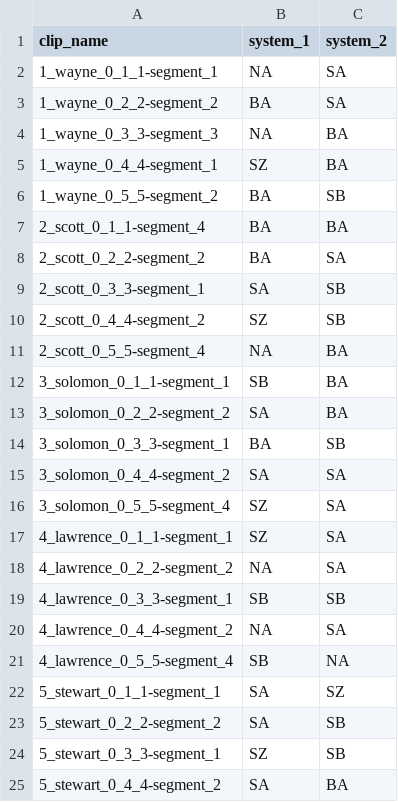
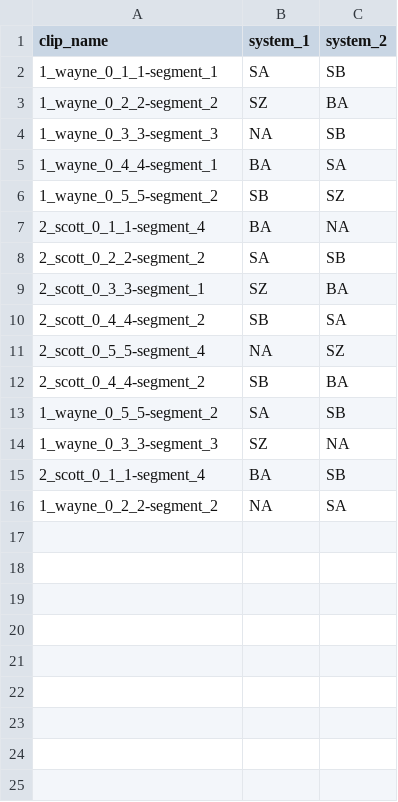
Before and after one commit to GENEALeaderboard/geneaapi, a CSV file: sample/csv_sample/1_pairwise human-likeness studies/6_pairwise human-likeness studies.csv, drawn as a sheet; only a part is shown; the diff covers the shown part only.

```diff
--- a/sample/csv_sample/1_pairwise human-likeness studies/6_pairwise human-likeness studies.csv
+++ b/sample/csv_sample/1_pairwise human-likeness studies/6_pairwise human-likeness studies.csv
@@ -1,25 +1,16 @@
 clip_name,system_1,system_2
-1_wayne_0_1_1-segment_1,NA,SA
-1_wayne_0_2_2-segment_2,BA,SA
-1_wayne_0_3_3-segment_3,NA,BA
-1_wayne_0_4_4-segment_1,SZ,BA
-1_wayne_0_5_5-segment_2,BA,SB
-2_scott_0_1_1-segment_4,BA,BA
-2_scott_0_2_2-segment_2,BA,SA
-2_scott_0_3_3-segment_1,SA,SB
-2_scott_0_4_4-segment_2,SZ,SB
-2_scott_0_5_5-segment_4,NA,BA
-3_solomon_0_1_1-segment_1,SB,BA
-3_solomon_0_2_2-segment_2,SA,BA
-3_solomon_0_3_3-segment_1,BA,SB
-3_solomon_0_4_4-segment_2,SA,SA
-3_solomon_0_5_5-segment_4,SZ,SA
-4_lawrence_0_1_1-segment_1,SZ,SA
-4_lawrence_0_2_2-segment_2,NA,SA
-4_lawrence_0_3_3-segment_1,SB,SB
-4_lawrence_0_4_4-segment_2,NA,SA
-4_lawrence_0_5_5-segment_4,SB,NA
-5_stewart_0_1_1-segment_1,SA,SZ
-5_stewart_0_2_2-segment_2,SA,SB
-5_stewart_0_3_3-segment_1,SZ,SB
-5_stewart_0_4_4-segment_2,SA,BA
+1_wayne_0_1_1-segment_1,SA,SB
+1_wayne_0_2_2-segment_2,SZ,BA
+1_wayne_0_3_3-segment_3,NA,SB
+1_wayne_0_4_4-segment_1,BA,SA
+1_wayne_0_5_5-segment_2,SB,SZ
+2_scott_0_1_1-segment_4,BA,NA
+2_scott_0_2_2-segment_2,SA,SB
+2_scott_0_3_3-segment_1,SZ,BA
+2_scott_0_4_4-segment_2,SB,SA
+2_scott_0_5_5-segment_4,NA,SZ
+2_scott_0_4_4-segment_2,SB,BA
+1_wayne_0_5_5-segment_2,SA,SB
+1_wayne_0_3_3-segment_3,SZ,NA
+2_scott_0_1_1-segment_4,BA,SB
+1_wayne_0_2_2-segment_2,NA,SA
```
Also changed, not shown: 1 removed row elsewhere in this file, sample/csv_sample/1_pairwise human-likeness studies/2_pairwise human-likeness studies.csv, sample/csv_sample/1_pairwise human-likeness studies/3_pairwise human-likeness studies.csv, 19 other files.
